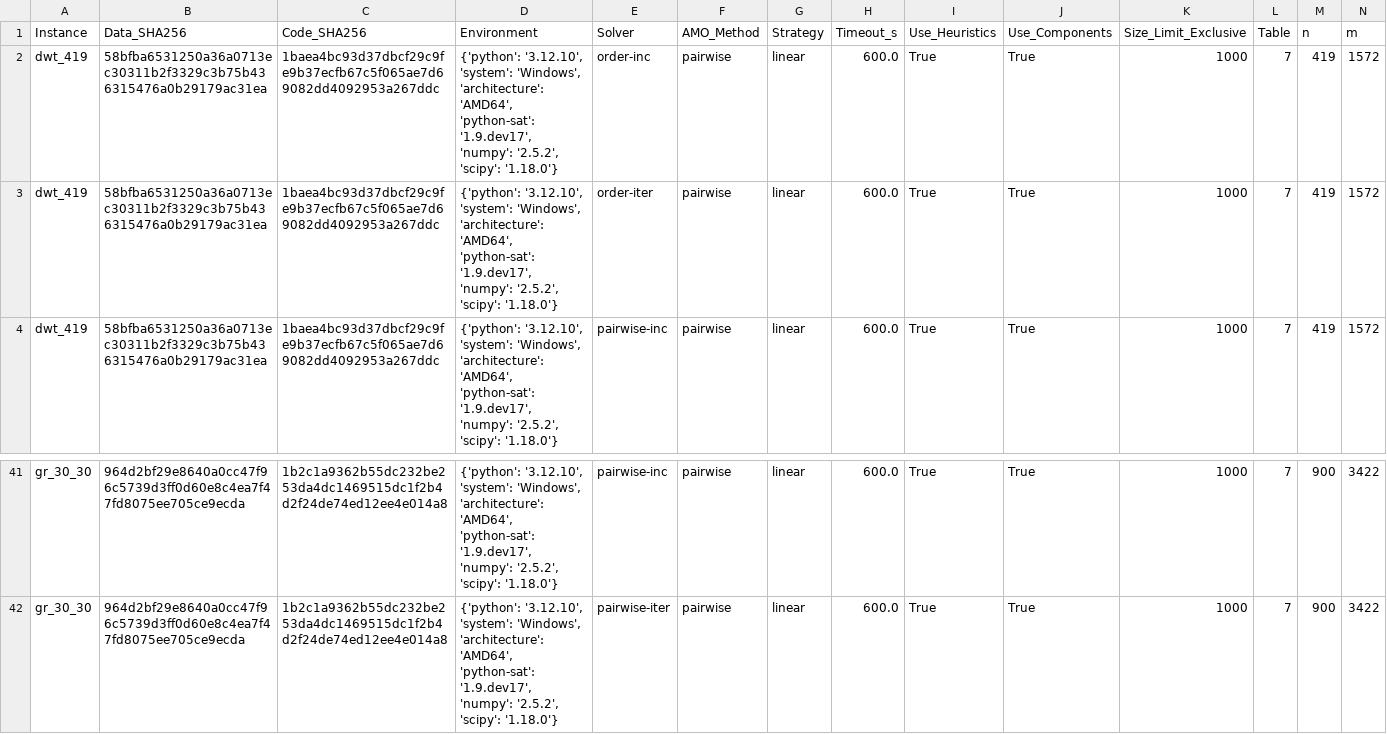
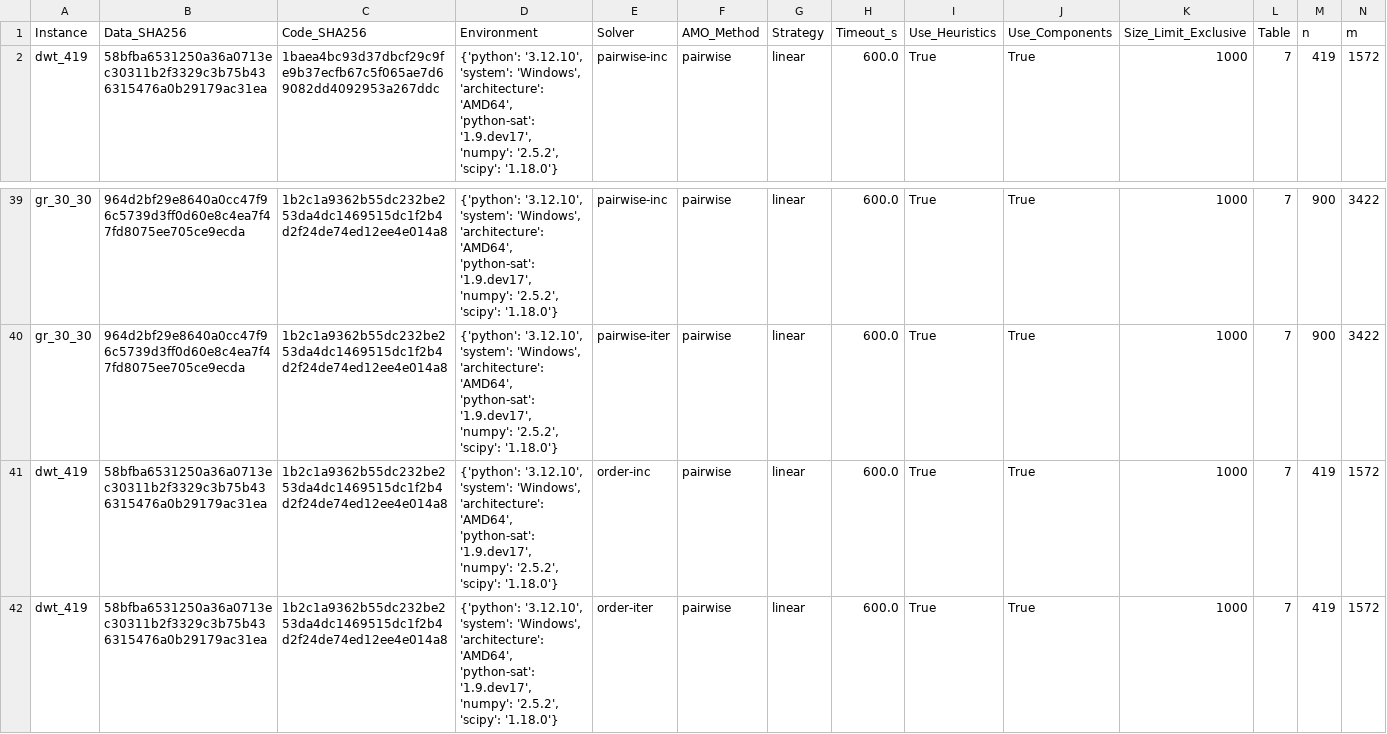
Before and after one commit to danh-nguyen2210/BMP, a CSV file: results/table7_large_person1_pairwise_600.csv, drawn as a sheet; only a part is shown, gaps mark what is left out; removed rows and columns are numbered as before the commit, all else as after; rows hold the shown columns only; the diff names each change by its address in the sheet, - before the commit and + after, or states it on an @@ line.

Commit message:
Update dwt_419 order SAT results with 5 GiB memory limit

```diff
--- a/results/table7_large_person1_pairwise_600.csv
+++ b/results/table7_large_person1_pairwise_600.csv
-row 2: dwt_419 | 58bfba6531250a36a0713ec30311b2f3329c3b75b436315476a0b29179ac31ea | 1baea4bc93d37dbcf29c9fe9b37ecfb67c5f065ae7d69082dd4092953a267ddc | {'python': '3.12.10', 'system': 'Windows', 'architecture': 'AMD64', 'python-sat': '1.9.dev17', 'numpy': '2.5.2', 'scipy': '1.18.0'} | order-inc | pairwise | linear | 600.0 | True | True | 1000 | 7 | 419 | 1572
-row 3: dwt_419 | 58bfba6531250a36a0713ec30311b2f3329c3b75b436315476a0b29179ac31ea | 1baea4bc93d37dbcf29c9fe9b37ecfb67c5f065ae7d69082dd4092953a267ddc | {'python': '3.12.10', 'system': 'Windows', 'architecture': 'AMD64', 'python-sat': '1.9.dev17', 'numpy': '2.5.2', 'scipy': '1.18.0'} | order-iter | pairwise | linear | 600.0 | True | True | 1000 | 7 | 419 | 1572
+row 41: dwt_419 | 58bfba6531250a36a0713ec30311b2f3329c3b75b436315476a0b29179ac31ea | 1b2c1a9362b55dc232be253da4dc1469515dc1f2b4d2f24de74ed12ee4e014a8 | {'python': '3.12.10', 'system': 'Windows', 'architecture': 'AMD64', 'python-sat': '1.9.dev17', 'numpy': '2.5.2', 'scipy': '1.18.0'} | order-inc | pairwise | linear | 600.0 | True | True | 1000 | 7 | 419 | 1572
+row 42: dwt_419 | 58bfba6531250a36a0713ec30311b2f3329c3b75b436315476a0b29179ac31ea | 1b2c1a9362b55dc232be253da4dc1469515dc1f2b4d2f24de74ed12ee4e014a8 | {'python': '3.12.10', 'system': 'Windows', 'architecture': 'AMD64', 'python-sat': '1.9.dev17', 'numpy': '2.5.2', 'scipy': '1.18.0'} | order-iter | pairwise | linear | 600.0 | True | True | 1000 | 7 | 419 | 1572
```
